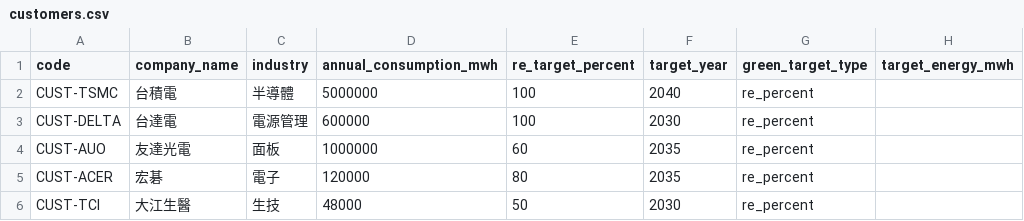
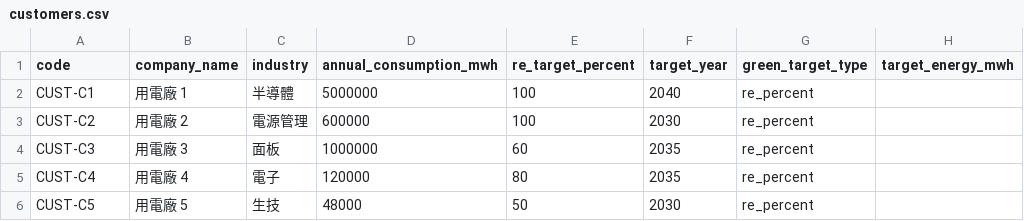
Before and after one commit to goldenyolf/energy-matching-platform, a CSV file: data/sample/customers.csv, drawn as a sheet.

```diff
--- a/data/sample/customers.csv
+++ b/data/sample/customers.csv
@@ -1,6 +1,6 @@
 code,company_name,industry,annual_consumption_mwh,re_target_percent,target_year,green_target_type,target_energy_mwh
-CUST-TSMC,台積電,半導體,5000000,100,2040,re_percent,
-CUST-DELTA,台達電,電源管理,600000,100,2030,re_percent,
-CUST-AUO,友達光電,面板,1000000,60,2035,re_percent,
-CUST-ACER,宏碁,電子,120000,80,2035,re_percent,
-CUST-TCI,大江生醫,生技,48000,50,2030,re_percent,
+CUST-C1,用電廠 1,半導體,5000000,100,2040,re_percent,
+CUST-C2,用電廠 2,電源管理,600000,100,2030,re_percent,
+CUST-C3,用電廠 3,面板,1000000,60,2035,re_percent,
+CUST-C4,用電廠 4,電子,120000,80,2035,re_percent,
+CUST-C5,用電廠 5,生技,48000,50,2030,re_percent,
```
Also changed, not shown: data/sample/consumption.csv, data/sample/contracts.csv, 8 other files.
